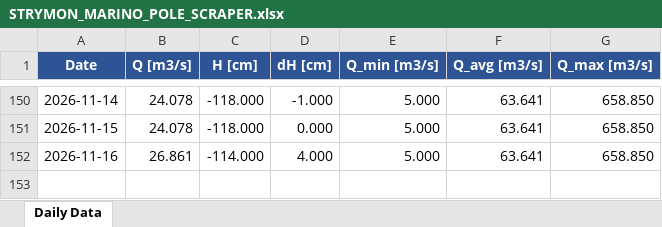
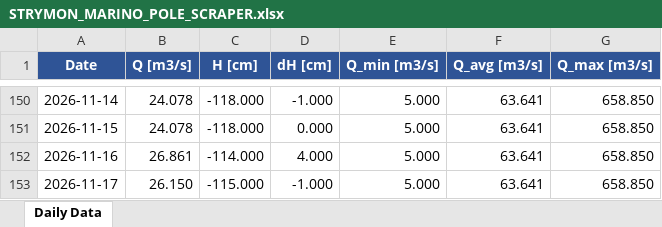
Before and after one commit to nchatzoglou/STRYMON_MARINO_POLE_SCRAPER, an Excel workbook: STRYMON_MARINO_POLE_SCRAPER.xlsx, sheet Daily Data, drawn as a sheet; only a part is shown, gaps mark what is left out; values as stored, in another font and other column widths than the file's, no borders; the diff names each change by its address in the sheet, - before the commit and + after, or states it on an @@ line.

```diff
--- a/STRYMON_MARINO_POLE_SCRAPER.xlsx (sheet Daily Data)
+++ b/STRYMON_MARINO_POLE_SCRAPER.xlsx (sheet Daily Data)
+row 153: 2026-11-17 | 26.150 | -115.000 | -1.000 | 5.000 | 63.641 | 658.850
```
